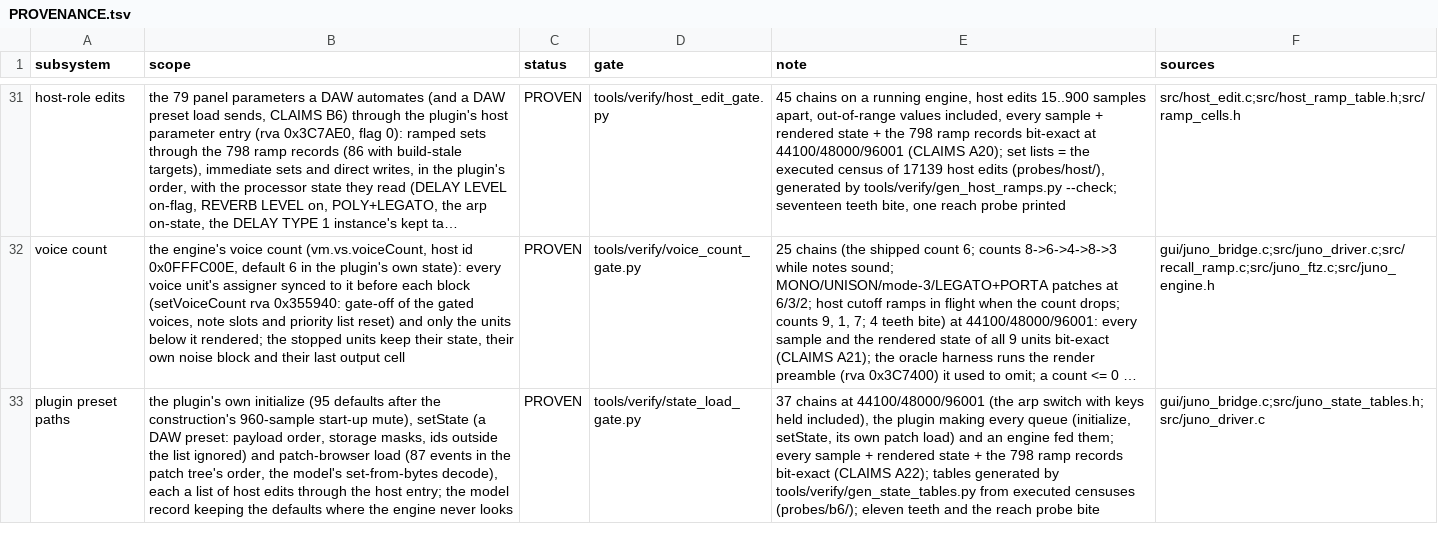
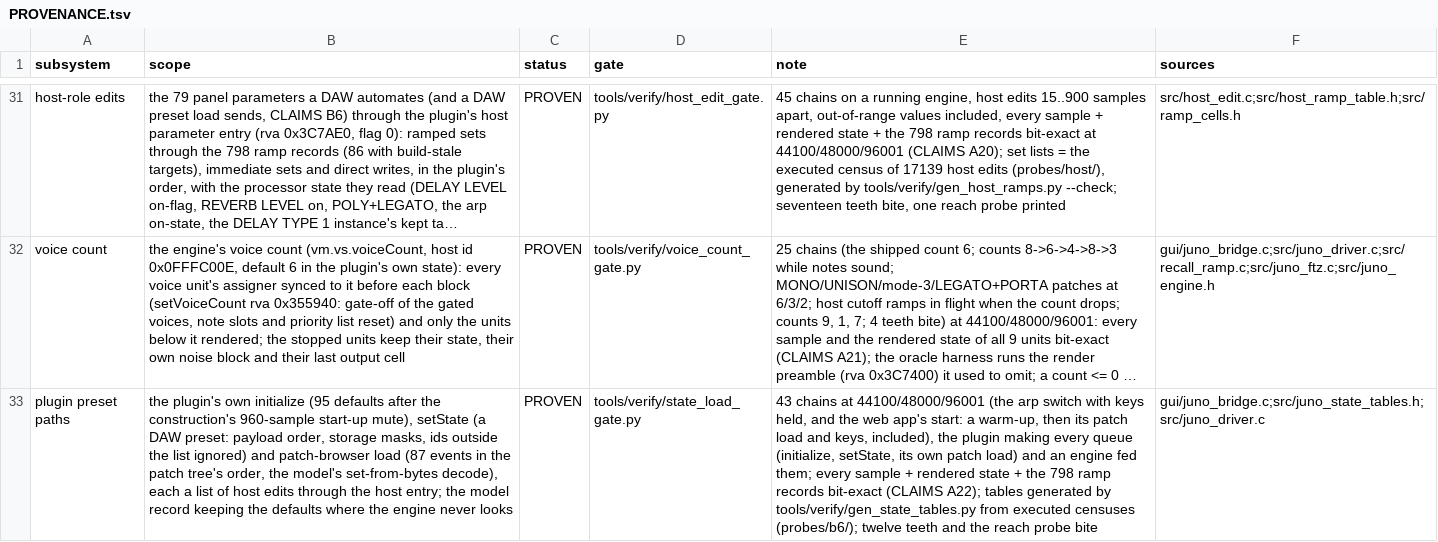
Before and after one commit to SunbrightMedia/jn60c99, a TSV file: PROVENANCE.tsv, drawn as a sheet; only a part is shown, gaps mark what is left out; long unchanged cells end in …; the diff names each change by its address in the sheet, - before the commit and + after, or states it on an @@ line.

```diff
--- a/PROVENANCE.tsv
+++ b/PROVENANCE.tsv
-E33 (note): 37 chains at 44100/48000/96001 (the arp switch with keys held included), the plugin making every queue (initialize, setState, its own patch load) and an engine fed them; every sample + rendered state + the 798 ramp records bit-exact (CLAIMS A22); tables generated by tools/verify/gen_state_tables.py from executed censuses (probes/b6/); eleven teeth and…
+E33 (note): 43 chains at 44100/48000/96001 (the arp switch with keys held, and the web app's start: a warm-up, then its patch load and keys, included), the plugin making every queue (initialize, setState, its own patch load) and an engine fed them; every sample + rendered state + the 798 ramp records bit-exact (CLAIMS A22); tables generated by tools/verify/gen_state_tables.py from executed censuses (probes/b6/); twelve teeth and…
```
Also changed, not shown: 18 other files.
